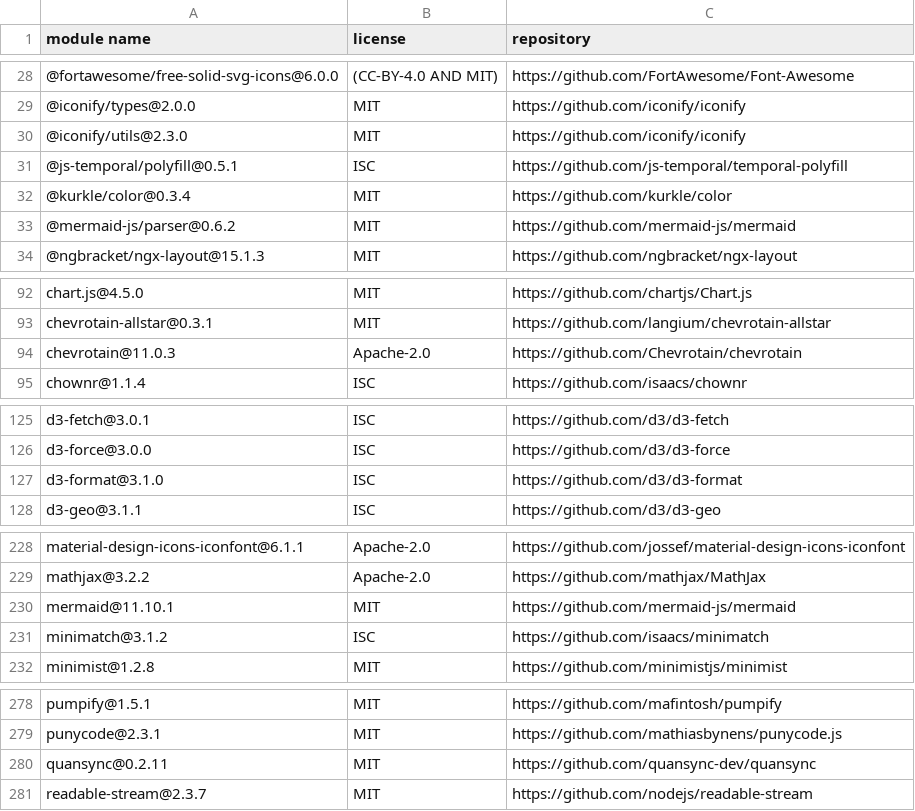
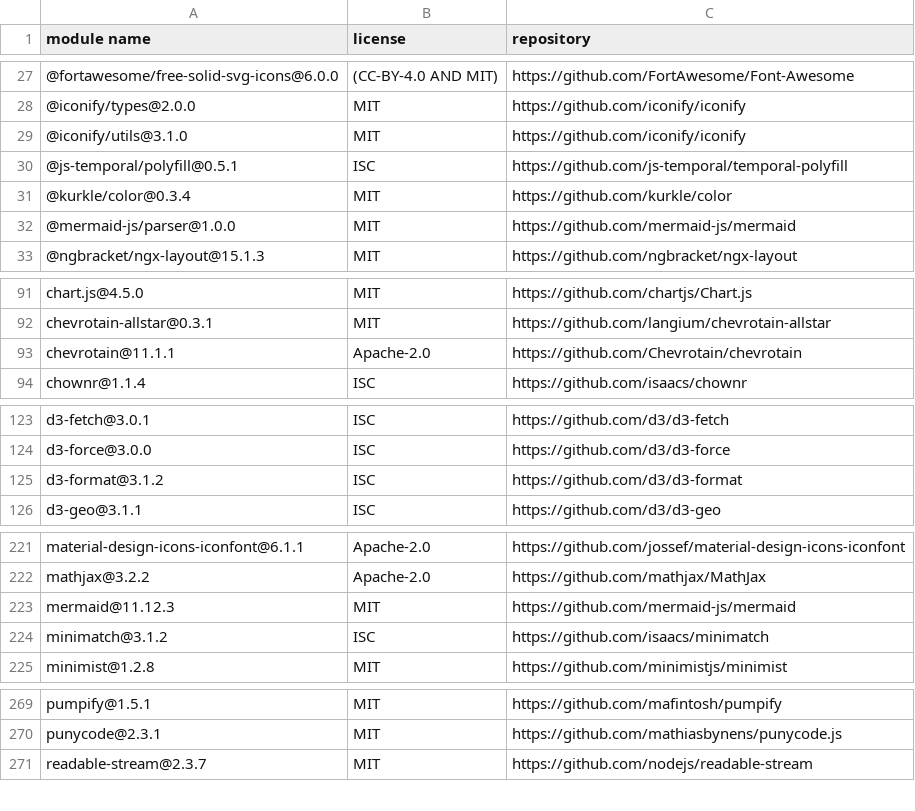
Before and after one commit to dockstore/dockstore-ui2, a CSV file: THIRD-PARTY-LICENSES.csv, drawn as a sheet; only a part is shown, gaps mark what is left out; the diff covers the shown part only.

```diff
--- a/THIRD-PARTY-LICENSES.csv
+++ b/THIRD-PARTY-LICENSES.csv
@@ -29,6 +28,6 @@
 "@iconify/types@2.0.0","MIT","https://github.com/iconify/iconify"
-"@iconify/utils@2.3.0","MIT","https://github.com/iconify/iconify"
+"@iconify/utils@3.1.0","MIT","https://github.com/iconify/iconify"
 "@js-temporal/polyfill@0.5.1","ISC","https://github.com/js-temporal/temporal-polyfill"
 "@kurkle/color@0.3.4","MIT","https://github.com/kurkle/color"
-"@mermaid-js/parser@0.6.2","MIT","https://github.com/mermaid-js/mermaid"
+"@mermaid-js/parser@1.0.0","MIT","https://github.com/mermaid-js/mermaid"
 "@ngbracket/ngx-layout@15.1.3","MIT","https://github.com/ngbracket/ngx-layout"
@@ -93,3 +92,3 @@
 "chevrotain-allstar@0.3.1","MIT","https://github.com/langium/chevrotain-allstar"
-"chevrotain@11.0.3","Apache-2.0","https://github.com/Chevrotain/chevrotain"
+"chevrotain@11.1.1","Apache-2.0","https://github.com/Chevrotain/chevrotain"
 "chownr@1.1.4","ISC","https://github.com/isaacs/chownr"
@@ -126,3 +124,3 @@
 "d3-force@3.0.0","ISC","https://github.com/d3/d3-force"
-"d3-format@3.1.0","ISC","https://github.com/d3/d3-format"
+"d3-format@3.1.2","ISC","https://github.com/d3/d3-format"
 "d3-geo@3.1.1","ISC","https://github.com/d3/d3-geo"
@@ -229,3 +222,3 @@
 "mathjax@3.2.2","Apache-2.0","https://github.com/mathjax/MathJax"
-"mermaid@11.10.1","MIT","https://github.com/mermaid-js/mermaid"
+"mermaid@11.12.3","MIT","https://github.com/mermaid-js/mermaid"
 "minimatch@3.1.2","ISC","https://github.com/isaacs/minimatch"
@@ -279,3 +270,2 @@
 "punycode@2.3.1","MIT","https://github.com/mathiasbynens/punycode.js"
-"quansync@0.2.11","MIT","https://github.com/quansync-dev/quansync"
 "readable-stream@2.3.7","MIT","https://github.com/nodejs/readable-stream"
```
Also changed, not shown: 9 removed rows and 13 edited cells elsewhere in this file, 1 other file.
